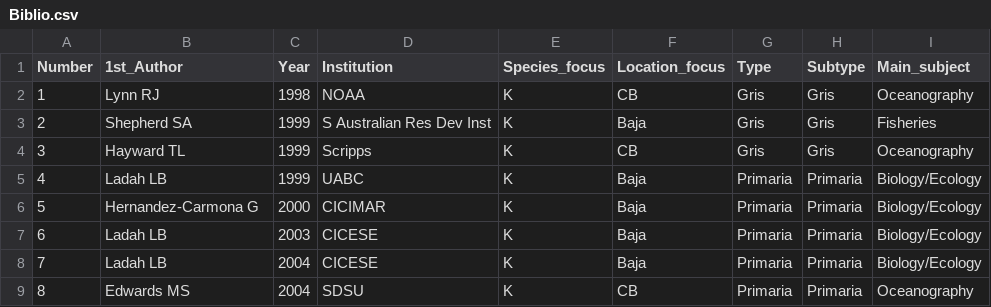
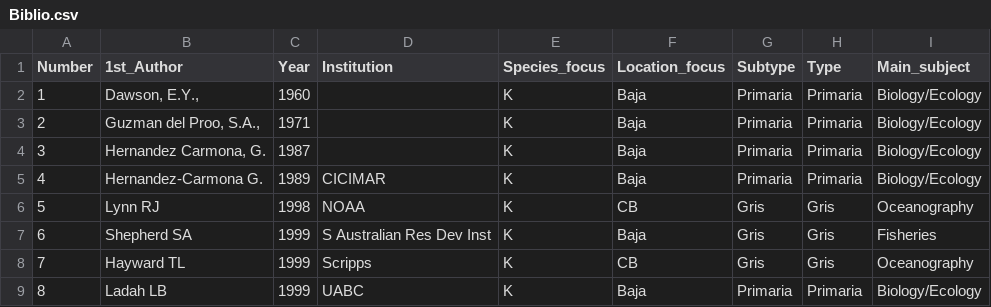
Before and after one commit to lmalpica/pmc_kelp_biblio, a CSV file: data/Biblio.csv, drawn as a sheet; only a part is shown; the shorter side is filled out with more unchanged rows; addresses are those after the commit; the diff covers the shown part only; the diff names each change by its address in the sheet, - before the commit and + after, or states it on an @@ line.

```diff
--- a/data/Biblio.csv
+++ b/data/Biblio.csv
-G1: Type
+G1: Subtype
-H1: Subtype
+H1: Type
+row 2: 1 | Dawson, E.Y., | 1960 |  | K | Baja | Primaria | Primaria | Biology/Ecology
+row 3: 2 | Guzman del Proo, S.A., | 1971 |  | K | Baja | Primaria | Primaria | Biology/Ecology
+row 4: 3 | Hernandez Carmona, G. | 1987 |  | K | Baja | Primaria | Primaria | Biology/Ecology
+row 5: 4 | Hernandez-Carmona G. | 1989 | CICIMAR | K | Baja | Primaria | Primaria | Biology/Ecology
@@ column A (Number) renumbered between rows 6 and 36 @@
```
Also changed, not shown: 2 added rows and 19 edited cells elsewhere in this file, 5 other files.
